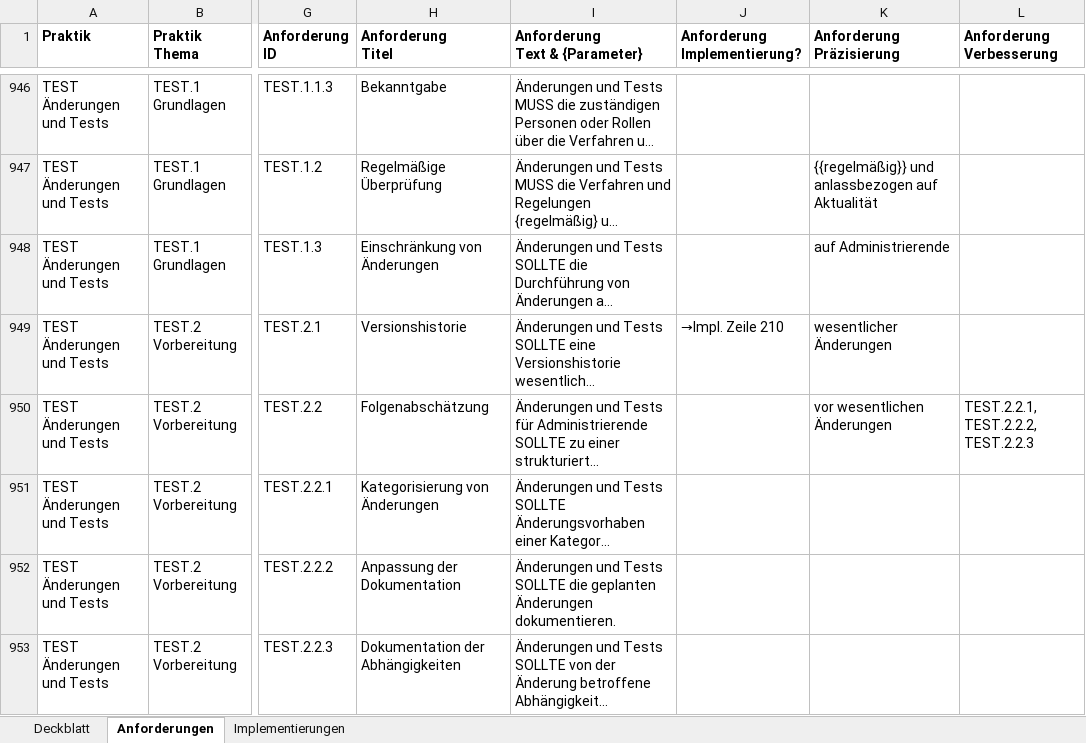
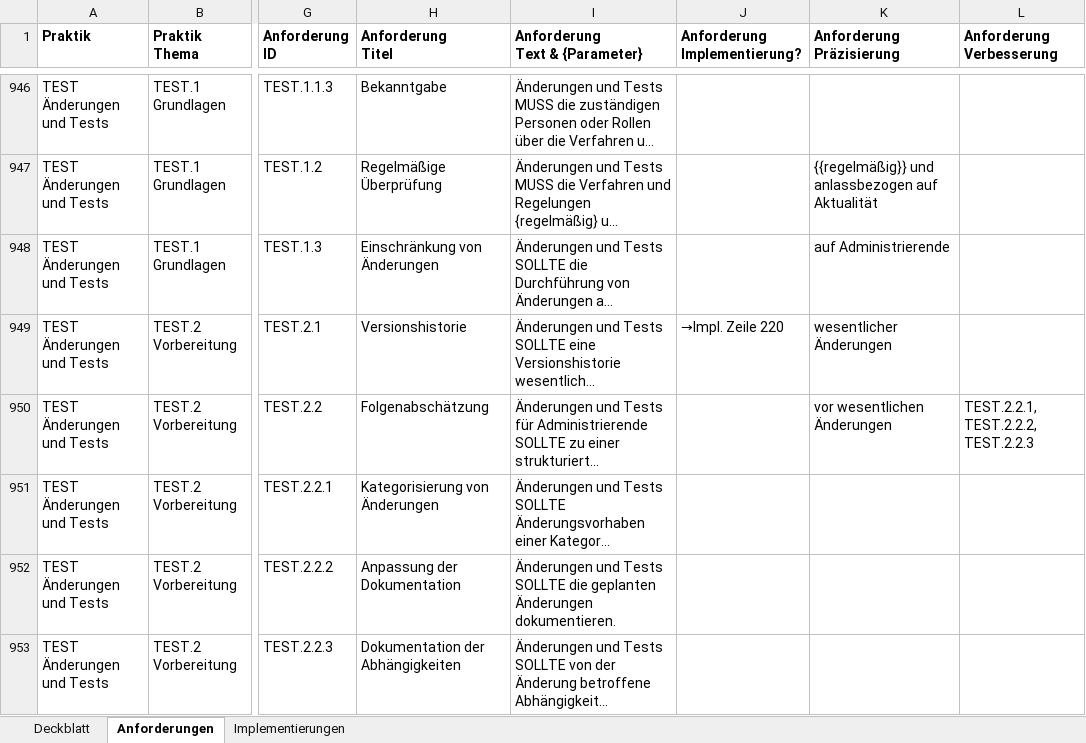
Before and after one commit to Vorgebirge/Grundschutz-Plus-Plus, an Excel workbook: Grundschutz++-catalog.xlsx, sheet Anforderungen, drawn as a sheet; only a part is shown, gaps mark what is left out; long unchanged cells end in …; values as stored, in another font and other column widths than the file's, no borders; the diff covers the shown part only; the diff names each change by its address in the sheet, - before the commit and + after, or states it on an @@ line.

Commit message:
Nachvollzug Aktualisierungen der Implementierung zu Passwortrichtlinie

```diff
--- a/Grundschutz++-catalog.xlsx (sheet Anforderungen)
+++ b/Grundschutz++-catalog.xlsx (sheet Anforderungen)
-J949 (Anforderung Implementierung?): →Impl. Zeile 210
+J949 (Anforderung Implementierung?): →Impl. Zeile 220
```
Also changed, not shown: 86 edited cells elsewhere in this sheet, sheet Implementierungen, sheet Deckblatt, hidden cells.
